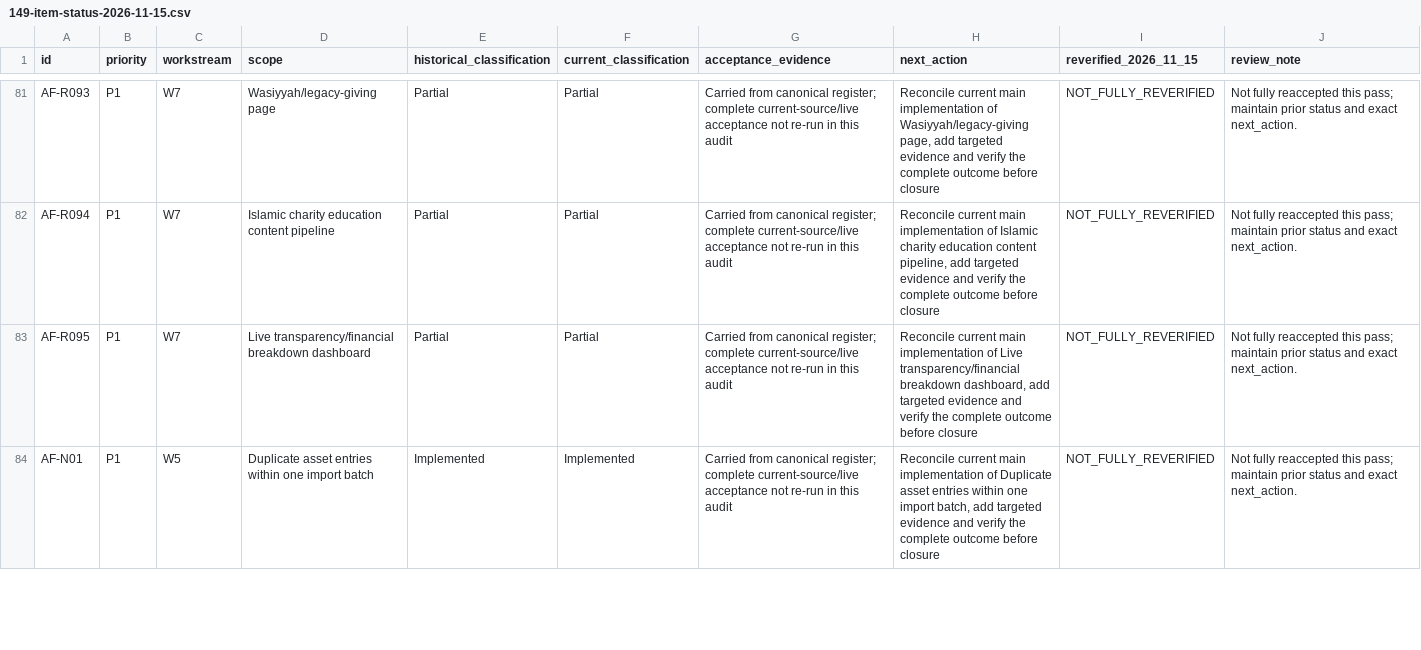
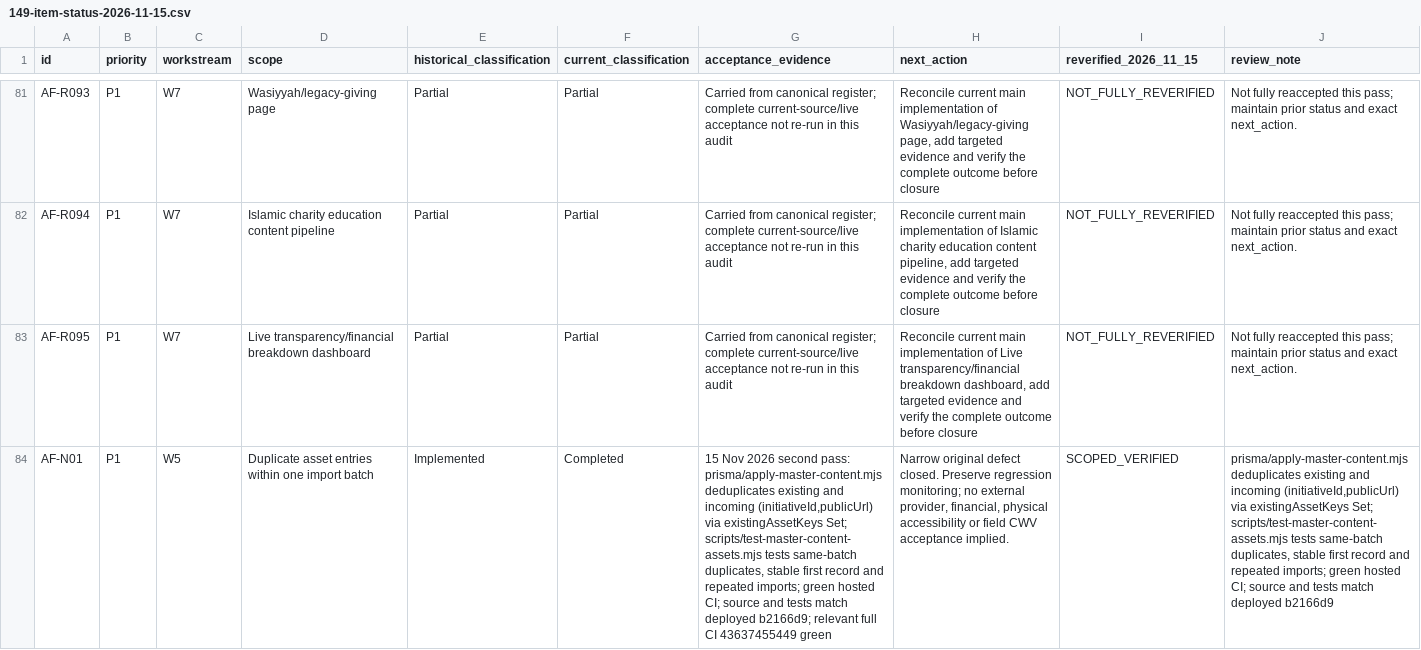
Before and after one commit to immazhark/amaana-platform, a CSV file: docs/mission-control/149-item-status-2026-11-15.csv, drawn as a sheet; only a part is shown, gaps mark what is left out; the diff covers the shown part only; the diff names each change by its address in the sheet, - before the commit and + after, or states it on an @@ line.

Commit message:
audit(149): evidence-close seven more fixes and credit four in-progress scopes

```diff
--- a/docs/mission-control/149-item-status-2026-11-15.csv
+++ b/docs/mission-control/149-item-status-2026-11-15.csv
-F84 (current_classification): Implemented
+F84 (current_classification): Completed
-G84 (acceptance_evidence): Carried from canonical register; complete current-source/live acceptance not re-run in this audit
+G84 (acceptance_evidence): 15 Nov 2026 second pass: prisma/apply-master-content.mjs deduplicates existing and incoming (initiativeId,publicUrl) via existingAssetKeys Set; scripts/test-master-content-assets.mjs tests same-batch duplicates, stable first record and repeated imports; green hosted CI; source and tests match deployed b2166d9; relevant full CI 43637455449 green
-H84 (next_action): Reconcile current main implementation of Duplicate asset entries within one import batch, add targeted evidence and verify the complete outcome before closure
+H84 (next_action): Narrow original defect closed. Preserve regression monitoring; no external provider, financial, physical accessibility or field CWV acceptance implied.
-I84 (reverified_2026_11_15): NOT_FULLY_REVERIFIED
+I84 (reverified_2026_11_15): SCOPED_VERIFIED
-J84 (review_note): Not fully reaccepted this pass; maintain prior status and exact next_action.
+J84 (review_note): prisma/apply-master-content.mjs deduplicates existing and incoming (initiativeId,publicUrl) via existingAssetKeys Set; scripts/test-master-content-assets.mjs tests same-batch duplicates, stable first record and repeated imports; green hosted CI; source and tests match deployed b2166d9
```
Also changed, not shown: 50 edited cells elsewhere in this file, docs/mission-control/active-backlog-2026-11-15.csv, 1 other file.
